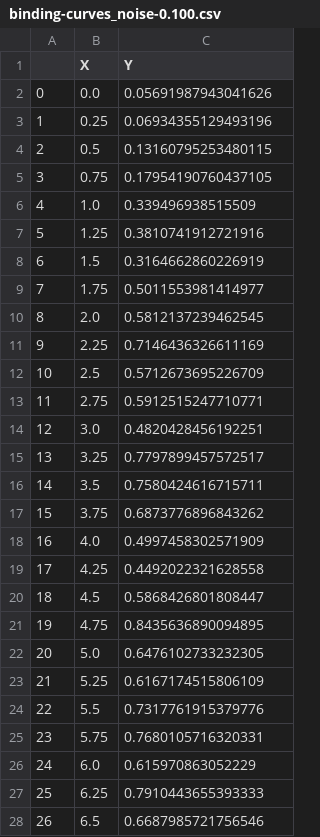
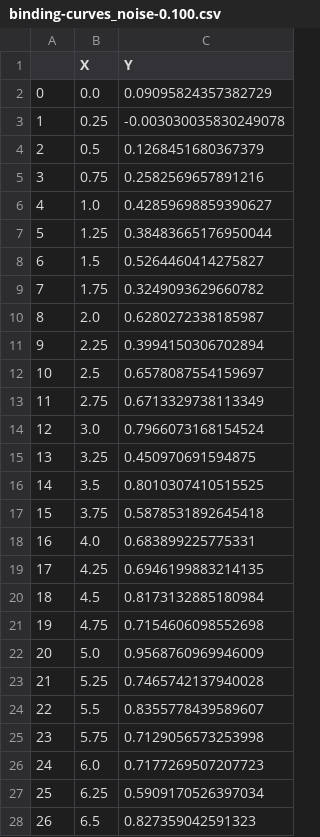
Before and after one commit to harmslab/dataprob, a CSV file: examples/binding-curves_noise-0.100.csv, drawn as a sheet; only a part is shown; the diff covers the shown part only.

```diff
--- a/examples/binding-curves_noise-0.100.csv
+++ b/examples/binding-curves_noise-0.100.csv
@@ -1,28 +1,28 @@
 ,X,Y
-0,0.0,0.05691987943041626
-1,0.25,0.06934355129493196
-2,0.5,0.13160795253480115
-3,0.75,0.17954190760437105
-4,1.0,0.339496938515509
-5,1.25,0.3810741912721916
-6,1.5,0.3164662860226919
-7,1.75,0.5011553981414977
-8,2.0,0.5812137239462545
-9,2.25,0.7146436326611169
-10,2.5,0.5712673695226709
-11,2.75,0.5912515247710771
-12,3.0,0.4820428456192251
-13,3.25,0.7797899457572517
-14,3.5,0.7580424616715711
-15,3.75,0.6873776896843262
-16,4.0,0.4997458302571909
-17,4.25,0.4492022321628558
-18,4.5,0.5868426801808447
-19,4.75,0.8435636890094895
-20,5.0,0.6476102733232305
-21,5.25,0.6167174515806109
-22,5.5,0.7317761915379776
-23,5.75,0.7680105716320331
-24,6.0,0.615970863052229
-25,6.25,0.7910443655393333
-26,6.5,0.6687985721756546
+0,0.0,0.09095824357382729
+1,0.25,-0.003030035830249078
+2,0.5,0.1268451680367379
+3,0.75,0.2582569657891216
+4,1.0,0.42859698859390627
+5,1.25,0.38483665176950044
+6,1.5,0.5264460414275827
+7,1.75,0.3249093629660782
+8,2.0,0.6280272338185987
+9,2.25,0.3994150306702894
+10,2.5,0.6578087554159697
+11,2.75,0.6713329738113349
+12,3.0,0.7966073168154524
+13,3.25,0.450970691594875
+14,3.5,0.8010307410515525
+15,3.75,0.5878531892645418
+16,4.0,0.683899225775331
+17,4.25,0.6946199883214135
+18,4.5,0.8173132885180984
+19,4.75,0.7154606098552698
+20,5.0,0.9568760969946009
+21,5.25,0.7465742137940028
+22,5.5,0.8355778439589607
+23,5.75,0.7129056573253998
+24,6.0,0.7177269507207723
+25,6.25,0.5909170526397034
+26,6.5,0.827359042591323
```
Also changed, not shown: 13 edited cells elsewhere in this file, examples/binding-curves_noise-0.050.csv, 10 other files.
